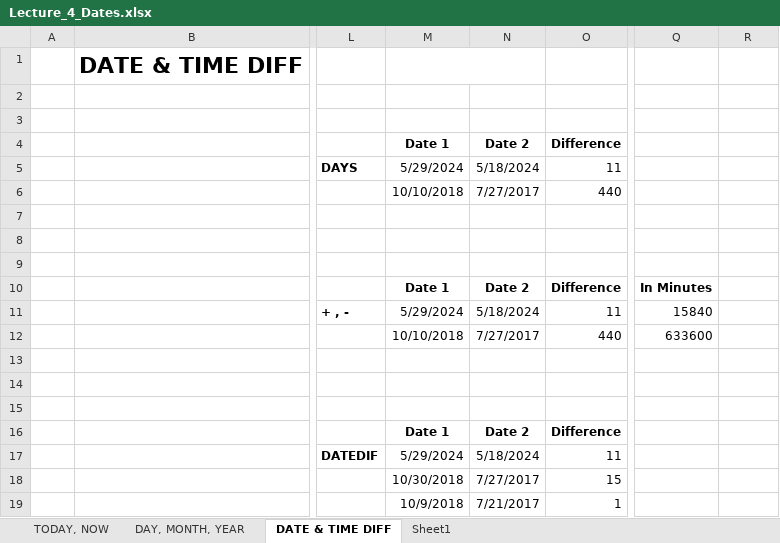
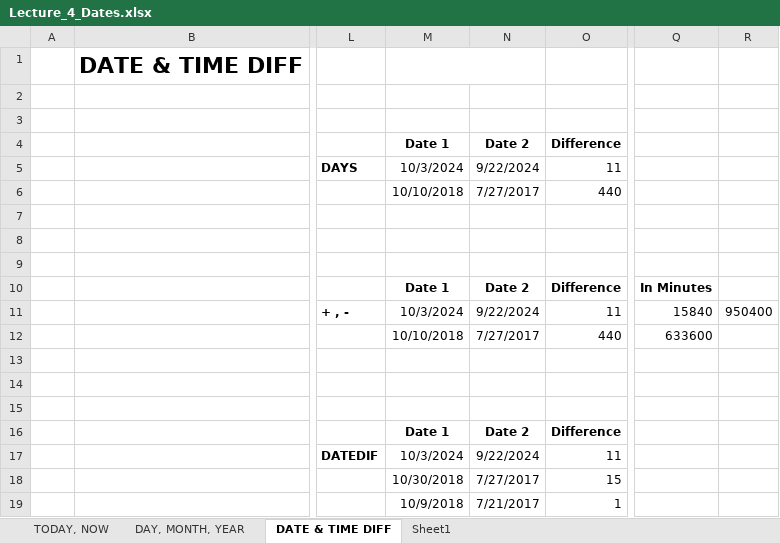
Before and after one commit to Leonidus786/Ds_30, an Excel workbook: Excel/Data files/Lecture_4_Dates.xlsx, sheet DATE & TIME DIFF, drawn as a sheet; only a part is shown, gaps mark what is left out; values as stored, in another font and other column widths than the file's, no borders; the diff names each change by its address in the sheet, - before the commit and + after, or states it on an @@ line.

```diff
--- a/Excel/Data files/Lecture_4_Dates.xlsx (sheet DATE & TIME DIFF)
+++ b/Excel/Data files/Lecture_4_Dates.xlsx (sheet DATE & TIME DIFF)
-M5: 5/29/2024
+M5: 10/3/2024
-N5: 5/18/2024
+N5: 9/22/2024
-M11: 5/29/2024
+M11: 10/3/2024
-N11: 5/18/2024
+N11: 9/22/2024
-R11: (empty)
+R11: 950400
-M17: 5/29/2024
+M17: 10/3/2024
-N17: 5/18/2024
+N17: 9/22/2024
```
Also changed, not shown: sheet DAY, MONTH, YEAR, sheet TODAY, NOW, Excel/Data files/Lecture_3_logical.xlsx, Excel/Data files/Lecture_5_Lookups.xlsx.
